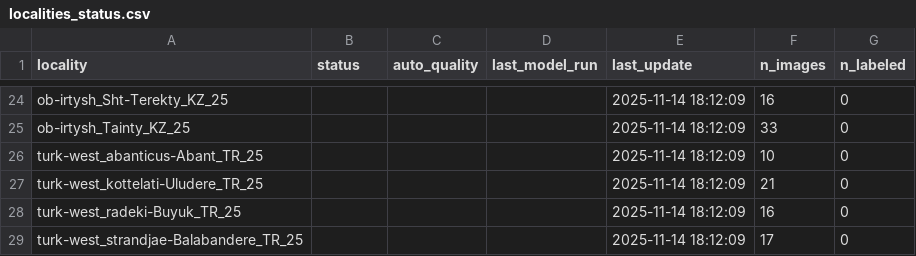
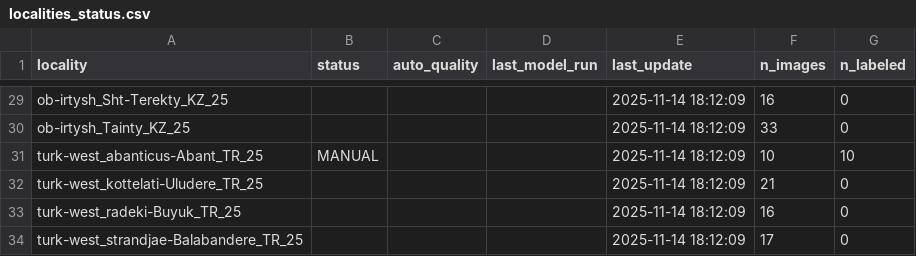
Before and after one commit to photoarchive2004-beep/2_Landmarking_v1.0, a CSV file: status/localities_status.csv, drawn as a sheet; only a part is shown, gaps mark what is left out; the diff covers the shown part only.

```diff
--- a/status/localities_status.csv
+++ b/status/localities_status.csv
@@ -25,3 +30,3 @@ ob-irtysh_Sht-Terekty_KZ_25,,,,2025-11-14 18:12:09,16,0
 ob-irtysh_Tainty_KZ_25,,,,2025-11-14 18:12:09,33,0
-turk-west_abanticus-Abant_TR_25,,,,2025-11-14 18:12:09,10,0
+turk-west_abanticus-Abant_TR_25,MANUAL,,,2025-11-14 18:12:09,10,10
 turk-west_kottelati-Uludere_TR_25,,,,2025-11-14 18:12:09,21,0
```
Also changed, not shown: 8 added rows and 16 edited cells elsewhere in this file, 5 other files.
